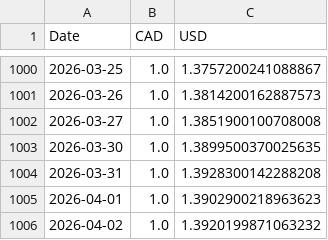
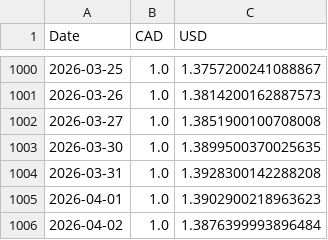
Before and after one commit to DFIC-Quant-Fund/Fund-Monitor, a CSV file: data/benchmark/output/exchange_rates.csv, drawn as a sheet; only a part is shown, gaps mark what is left out.

```diff
--- a/data/benchmark/output/exchange_rates.csv
+++ b/data/benchmark/output/exchange_rates.csv
@@ -1005,2 +1005,2 @@ Date,CAD,USD
 2026-04-01,1.0,1.3902900218963623
-2026-04-02,1.0,1.3920199871063232
+2026-04-02,1.0,1.3876399993896484
```
Also changed, not shown: data/benchmark/output/holdings.csv, data/benchmark/output/portfolio_total.csv, 3 other files.
